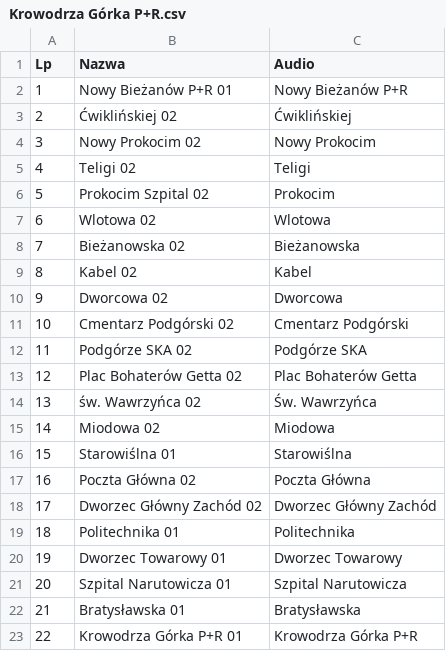
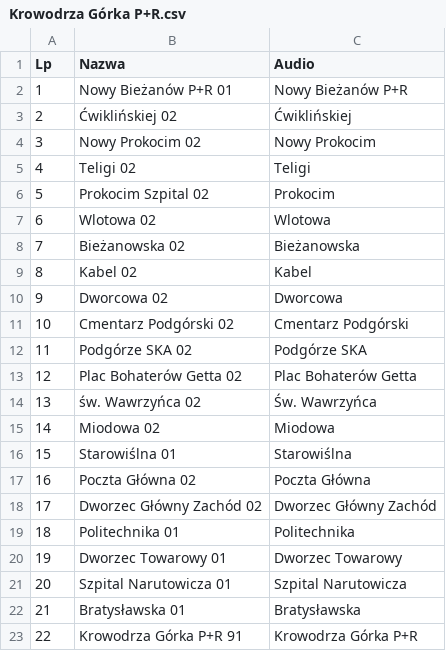
Before and after one commit to RozneOdslonyKMK/Krakow-SIP-SYSTEM, a CSV file: routes/mpk/tramwaj/3/Krowodrza Górka P+R.csv, drawn as a sheet.

Commit message:
Update Krowodrza Górka P+R.csv

```diff
--- a/routes/mpk/tramwaj/3/Krowodrza Górka P+R.csv
+++ b/routes/mpk/tramwaj/3/Krowodrza Górka P+R.csv
@@ -22,2 +22,2 @@ Lp;Nazwa;Audio
 21;Bratysławska 01;Bratysławska
-22;Krowodrza Górka P+R 01;Krowodrza Górka P+R
+22;Krowodrza Górka P+R 91;Krowodrza Górka P+R
```
